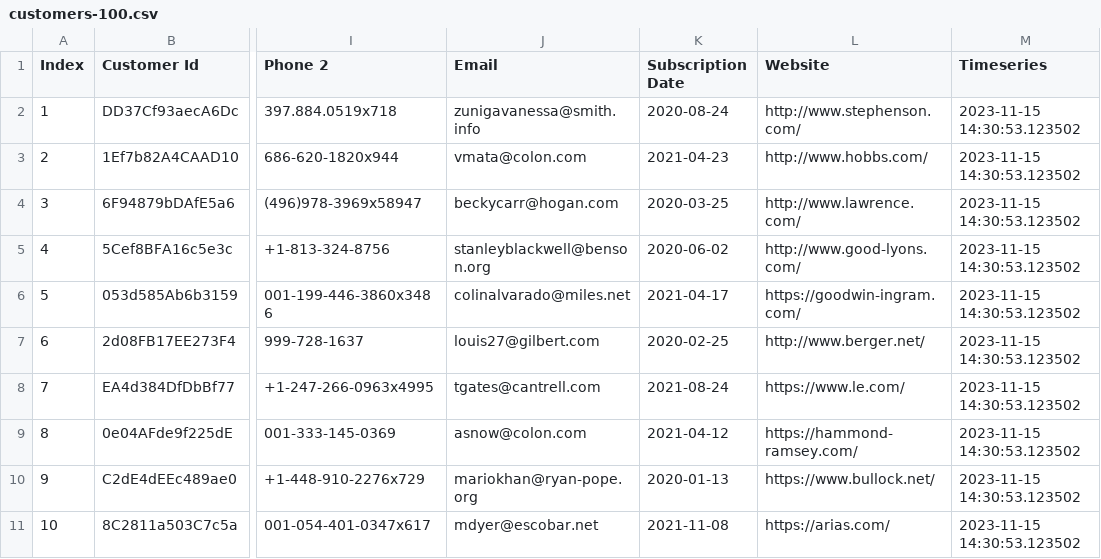
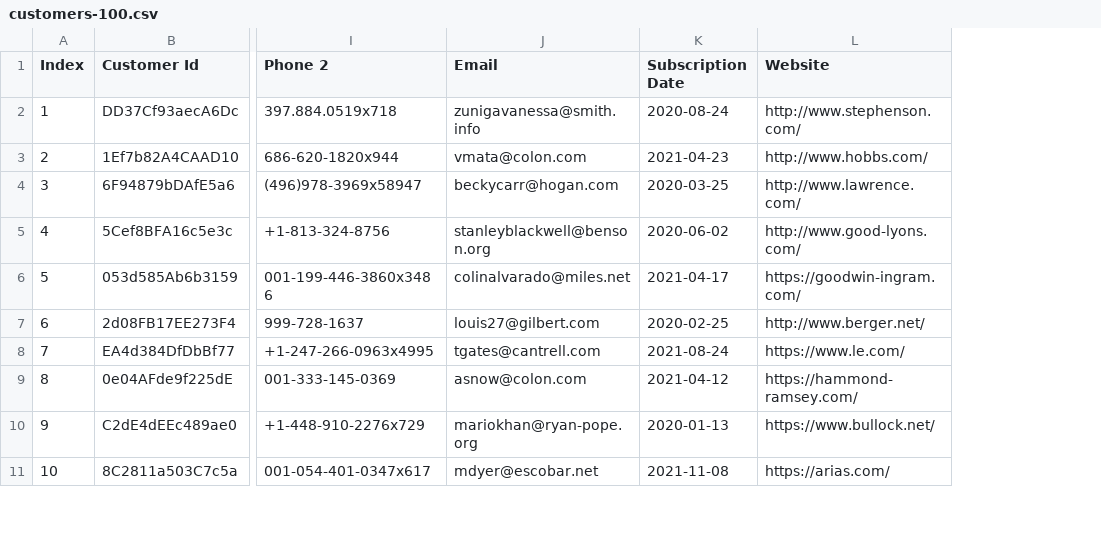
Before and after one commit to SrijaSubburaj/LearnPython, a CSV file: raw/customers-100.csv, drawn as a sheet; only a part is shown, gaps mark what is left out; the diff names each change by its address in the sheet, - before the commit and + after, or states it on an @@ line.

```diff
--- a/raw/customers-100.csv
+++ b/raw/customers-100.csv
-column M (Timeseries), rows 2-11: all 2023-11-15 14:30:53.123502
```
Also changed, not shown: 9 other files.
